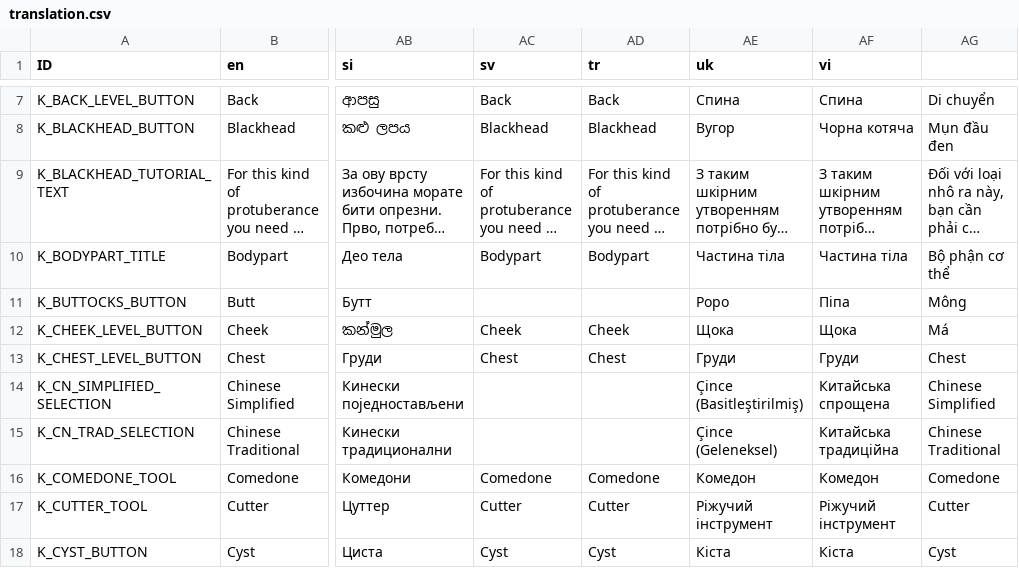
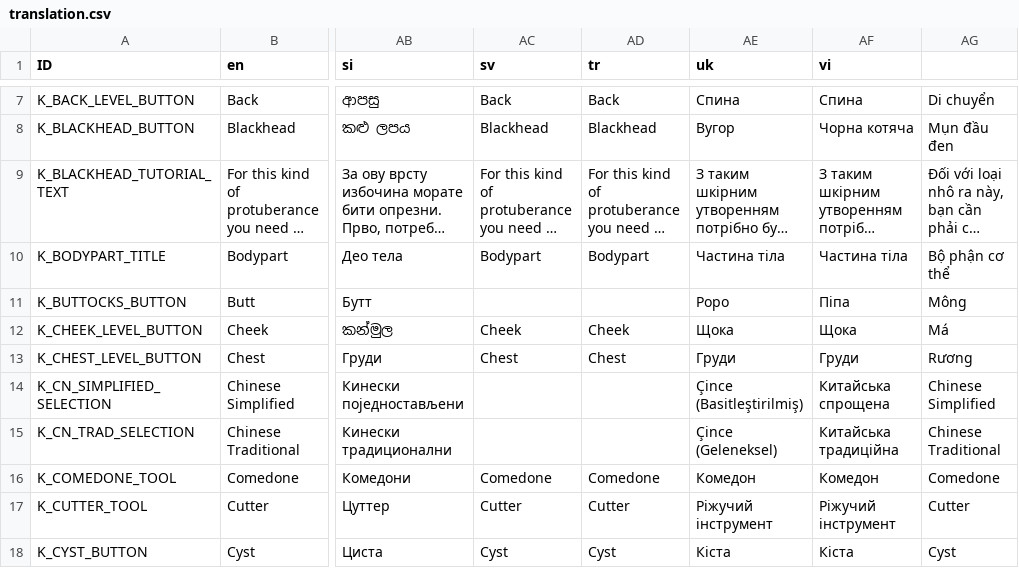
Before and after one commit to Crazy-Marvin/PimplePopper, a CSV file: assets/i18n/translation.csv, drawn as a sheet; only a part is shown, gaps mark what is left out; long unchanged cells end in …; the diff names each change by its address in the sheet, - before the commit and + after, or states it on an @@ line.

Commit message:
[Crowdin] Update translations (Greek) translation.csv

```diff
--- a/assets/i18n/translation.csv
+++ b/assets/i18n/translation.csv
-AG13: Chest
+AG13: Rương
```
